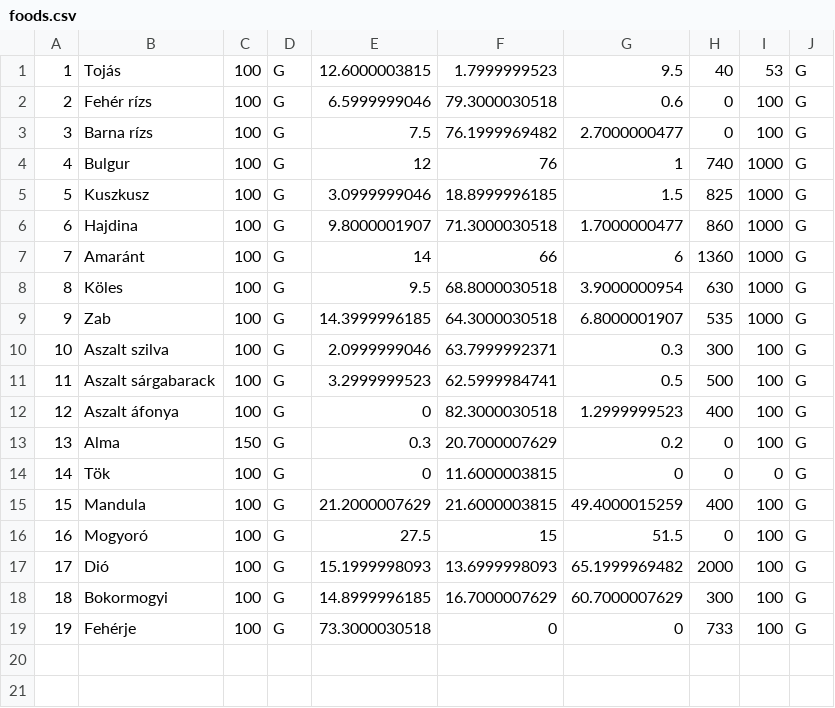
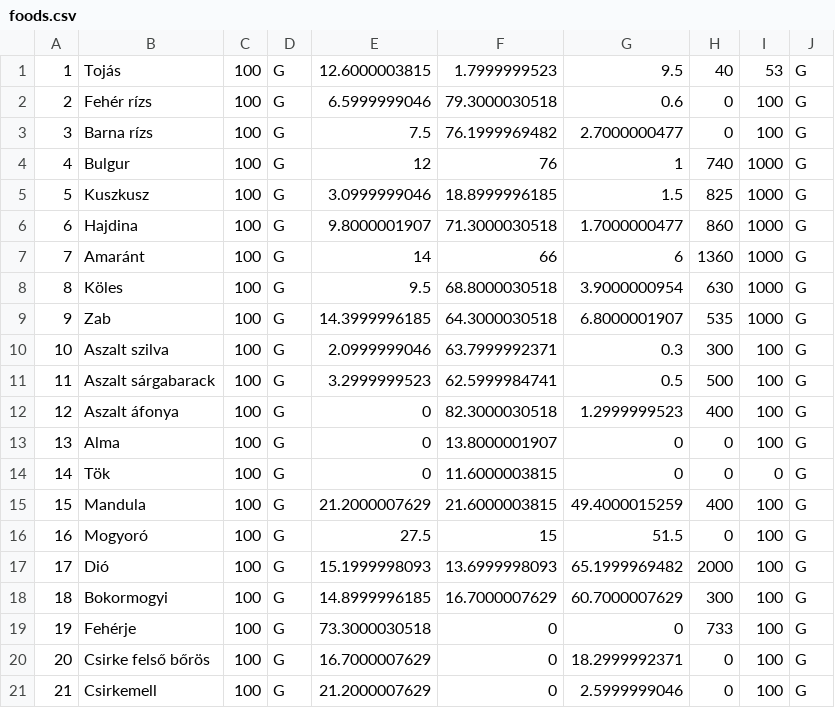
Before and after one commit to bbodi/meal_planner, a CSV file: meal_plan/data/foods.csv, drawn as a sheet.

```diff
--- a/meal_plan/data/foods.csv
+++ b/meal_plan/data/foods.csv
@@ -12,3 +12,3 @@
 12,Aszalt áfonya,100,G,0,82.3000030518,1.2999999523,400,100,G
-13,Alma,150,G,0.3,20.7000007629,0.2,0,100,G
+13,Alma,100,G,0,13.8000001907,0,0,100,G
 14,Tök,100,G,0,11.6000003815,0,0,0,G
@@ -19 +19,3 @@
 19,Fehérje,100,G,73.3000030518,0,0,733,100,G
+20,Csirke felső bőrös,100,G,16.7000007629,0,18.2999992371,0,100,G
+21,Csirkemell,100,G,21.2000007629,0,2.5999999046,0,100,G
```
Also changed, not shown: 10 other files.
